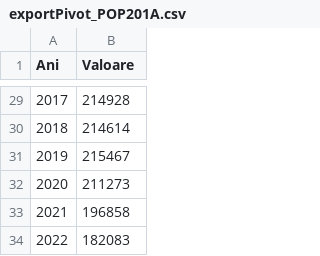
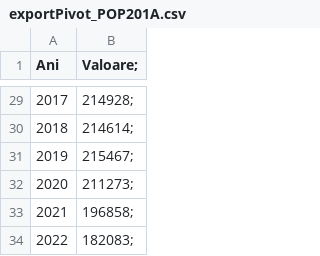
Before and after one commit to borsosreka/1, a CSV file: exportPivot_POP201A.csv, drawn as a sheet; only a part is shown, gaps mark what is left out; the diff covers the shown part only.

```diff
--- a/exportPivot_POP201A.csv
+++ b/exportPivot_POP201A.csv
@@ -1 +1 @@
-Ani, Valoare
+Ani, Valoare;
@@ -29,6 +29,6 @@ Ani, Valoare
-2017, 214928
-2018, 214614
-2019, 215467
-2020, 211273
-2021, 196858
-2022, 182083
+2017, 214928;
+2018, 214614;
+2019, 215467;
+2020, 211273;
+2021, 196858;
+2022, 182083;
```
Also changed, not shown: 27 edited cells elsewhere in this file.
